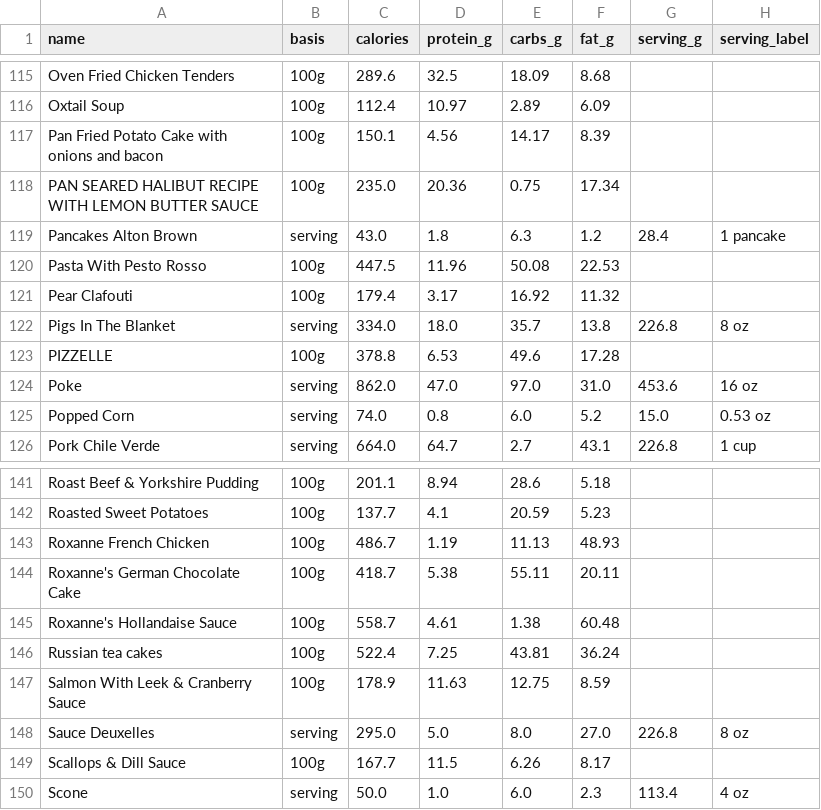
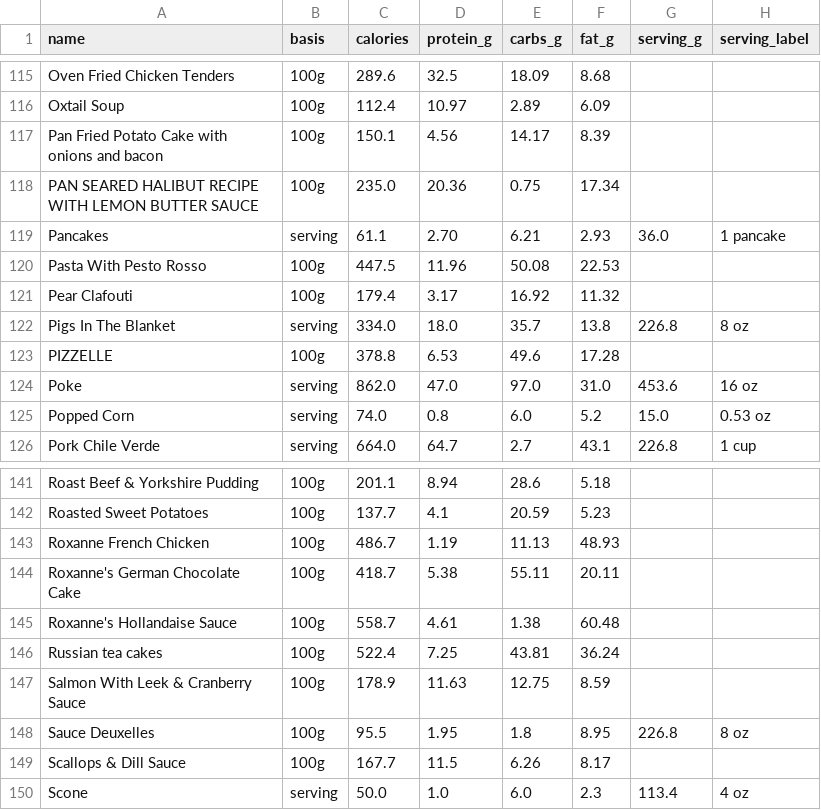
Before and after one commit to seifertd/macrotrack, a CSV file: db/seeds/foods.csv, drawn as a sheet; only a part is shown, gaps mark what is left out.

```diff
--- a/db/seeds/foods.csv
+++ b/db/seeds/foods.csv
@@ -118,3 +118,3 @@ Pan Fried Potato Cake with onions and bacon,100g,150.1,4.56,14.17,8.39,,
 PAN SEARED HALIBUT RECIPE WITH LEMON BUTTER SAUCE,100g,235.0,20.36,0.75,17.34,,
-Pancakes Alton Brown,serving,43.0,1.8,6.3,1.2,28.4,1 pancake
+Pancakes,serving,61.1,2.70,6.21,2.93,36.0,1 pancake
 Pasta With Pesto Rosso,100g,447.5,11.96,50.08,22.53,,
@@ -147,3 +147,3 @@ Russian tea cakes,100g,522.4,7.25,43.81,36.24,,
 Salmon With Leek & Cranberry Sauce,100g,178.9,11.63,12.75,8.59,,
-Sauce Deuxelles,serving,295.0,5.0,8.0,27.0,226.8,8 oz
+Sauce Deuxelles,100g,95.5,1.95,1.8,8.95,226.8,8 oz
 Scallops & Dill Sauce,100g,167.7,11.5,6.26,8.17,,
```
Also changed, not shown: 1 other file.
